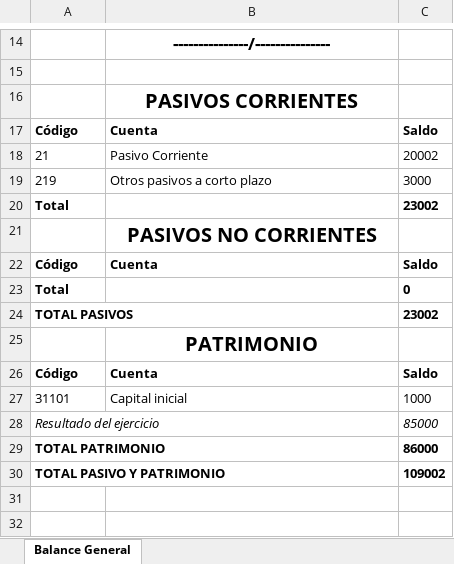
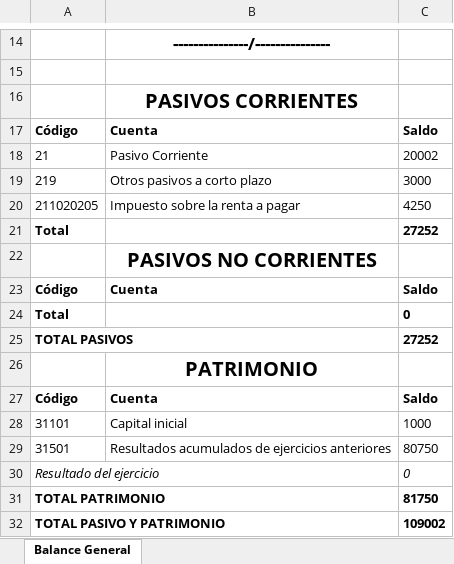
Before and after one commit to jchavesmartinez/software-financiero, an Excel workbook: BalanceGeneral.xlsx, sheet Balance General, drawn as a sheet; only a part is shown, gaps mark what is left out; values as stored, in another font and other column widths than the file's, no borders; addresses are those after the commit; the diff names each change by its address in the sheet, - before the commit and + after, or states it on an @@ line.

```diff
--- a/BalanceGeneral.xlsx (sheet Balance General)
+++ b/BalanceGeneral.xlsx (sheet Balance General)
+row 20: 211020205 | Impuesto sobre la renta a pagar | 4250
-C21: 23002
+C21: 27252
-C25: 23002
+C25: 27252
+row 29: 31501 | Resultados acumulados de ejercicios anteriores | 80750
-C30: 85000
+C30: 0
-C31: 86000
+C31: 81750
```
Also changed, not shown: EstadoResultados.xlsx, MAYOR2.xlsx, 10 other files.
